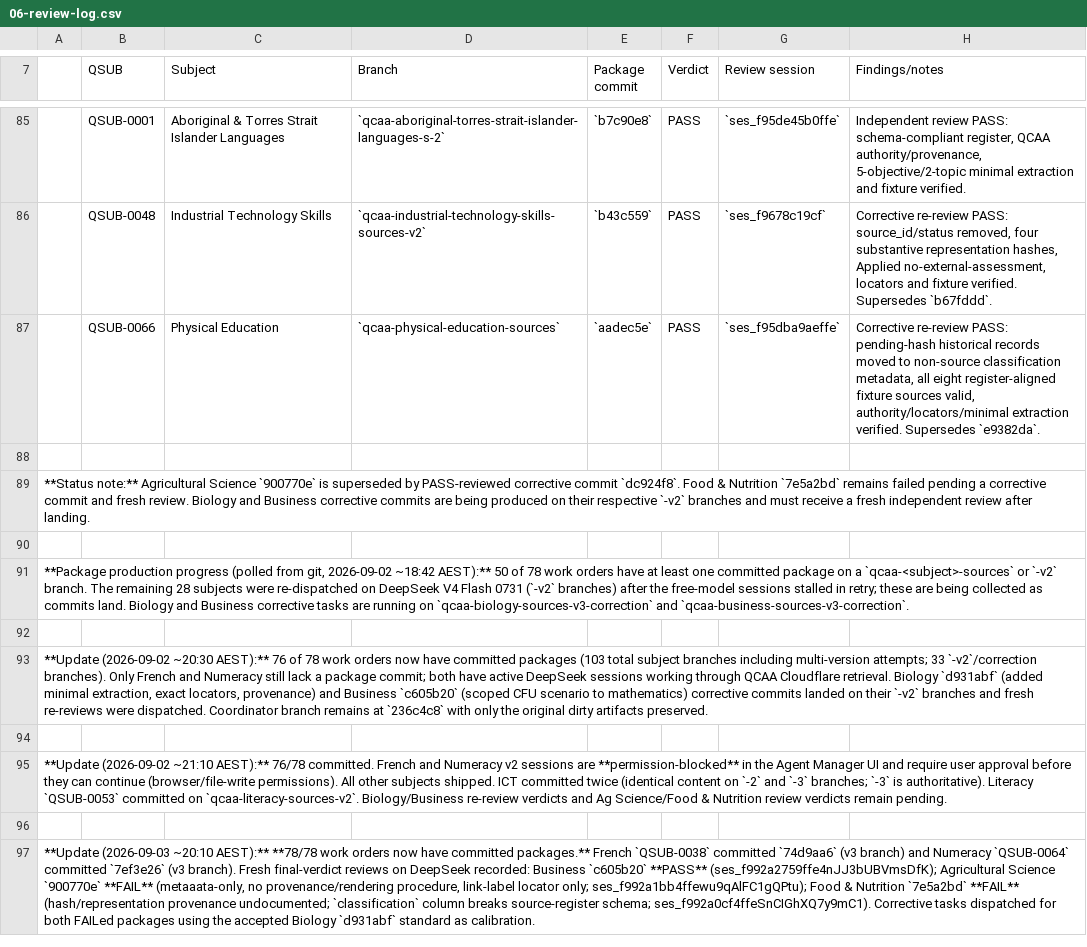
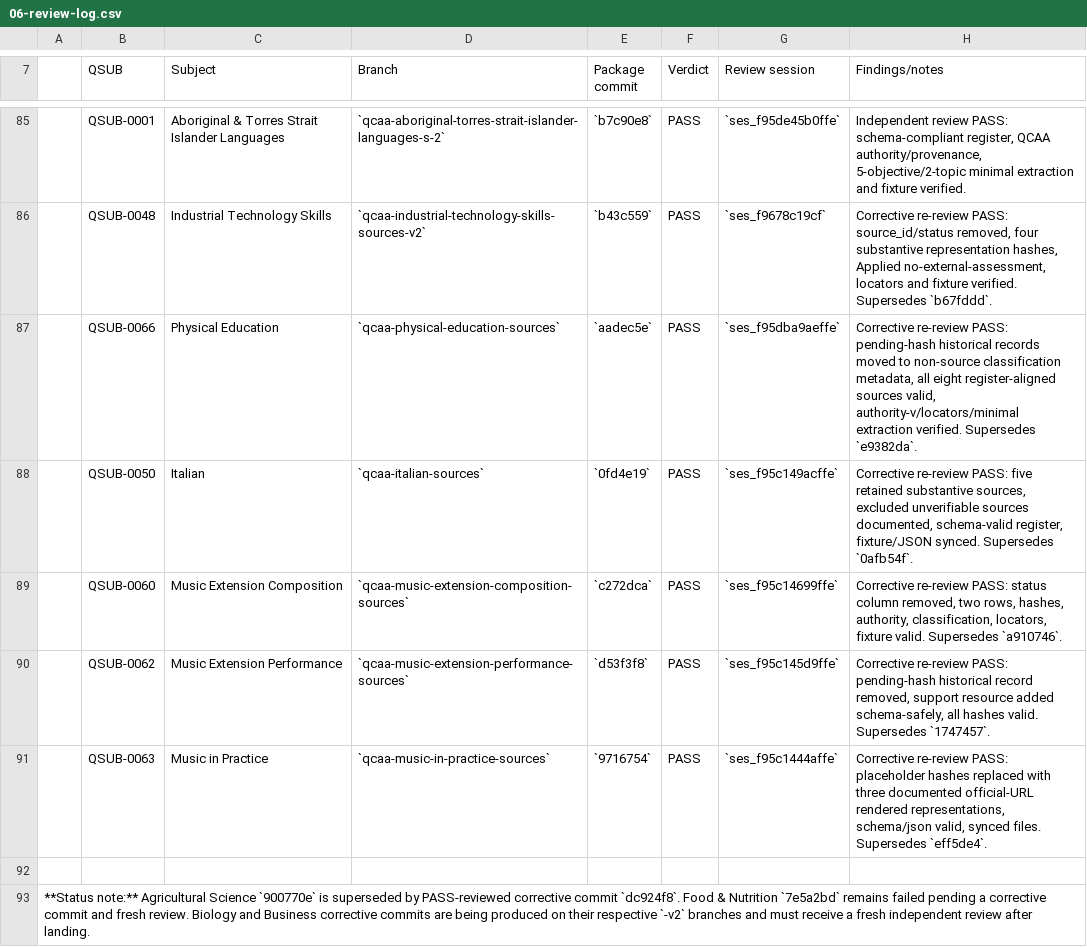
Before and after one commit to alpha-qu3/australian-teacher-skills, a CSV file: docs/localisation/06-review-log.csv, drawn as a sheet; only a part is shown, gaps mark what is left out; the shorter side is filled out with more unchanged rows; the diff names each change by its address in the sheet, - before the commit and + after, or states it on an @@ line.

Commit message:
docs: record Italian Music corrections reviews

```diff
--- a/docs/localisation/06-review-log.csv
+++ b/docs/localisation/06-review-log.csv
-H87 (Findings/notes): …eight register-aligned fixture sources valid, authority/locators/minimal extraction verified.…
+H87 (Findings/notes): …eight register-aligned sources valid, authority-v/locators/minimal extraction verified.…
+row 88:  | QSUB-0050 | Italian | `qcaa-italian-sources` | `0fd4e19` | PASS | `ses_f95c149acffe` | Corrective re-review PASS: five retained substantive sources, excluded unverifiable sources documented, schema-valid register, fixture/JSON synced. Supersedes `0afb54f`.
+row 89:  | QSUB-0060 | Music Extension Composition | `qcaa-music-extension-composition-sources` | `c272dca` | PASS | `ses_f95c14699ffe` | Corrective re-review PASS: status column removed, two rows, hashes, authority, classification, locators, fixture valid. Supersedes `a910746`.
+row 90:  | QSUB-0062 | Music Extension Performance | `qcaa-music-extension-performance-sources` | `d53f3f8` | PASS | `ses_f95c145d9ffe` | Corrective re-review PASS: pending-hash historical record removed, support resource added schema-safely, all hashes valid. Supersedes `1747457`.
+row 91:  | QSUB-0063 | Music in Practice | `qcaa-music-in-practice-sources` | `9716754` | PASS | `ses_f95c1444affe` | Corrective re-review PASS: placeholder hashes replaced with three documented official-URL rendered representations, schema/json valid, synced files. Supersedes `eff5de4`.
```
